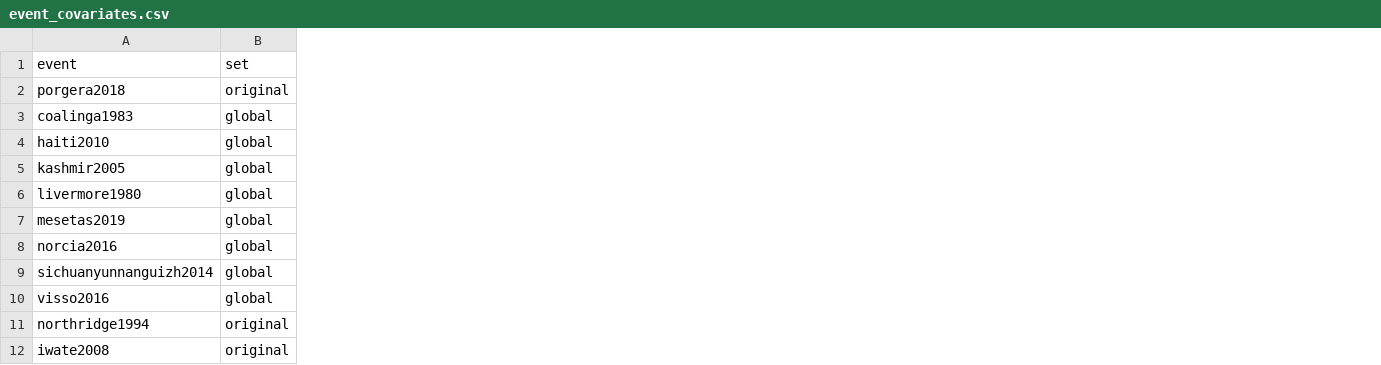
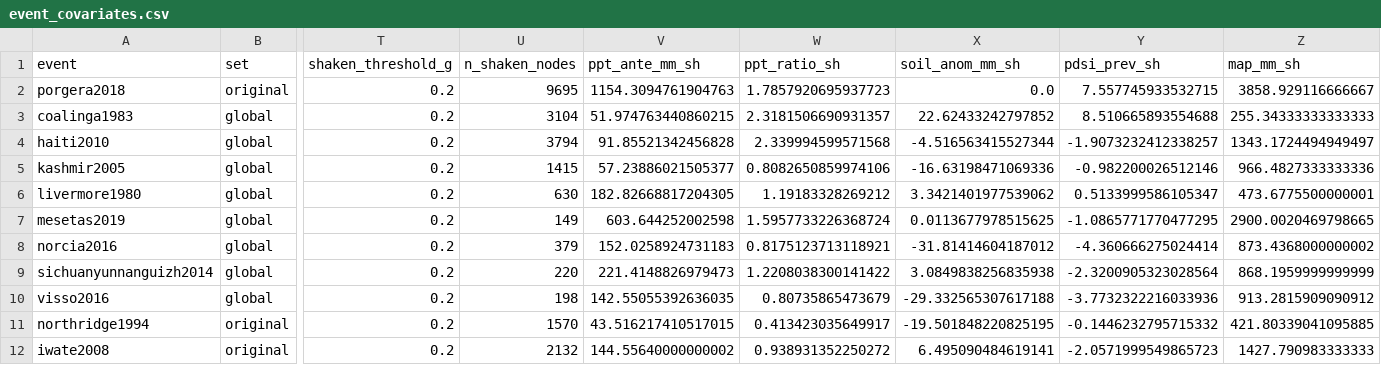
Before and after one commit to vinhqdang/AI-and-Remote-Sensing-for-Environmental-Geosciences, a CSV file: data/global/event_covariates.csv, drawn as a sheet; only a part is shown, gaps mark what is left out; the diff names each change by its address in the sheet, - before the commit and + after, or states it on an @@ line.

Commit message:
Shaken-area climate covariates and confidence intervals in Fig. 11c; update global results text

```diff
--- a/data/global/event_covariates.csv
+++ b/data/global/event_covariates.csv
+column T (shaken_threshold_g), rows 2-12: all 0.2
+column U (n_shaken_nodes), rows 2-12: 9695 | 3104 | 3794 | 1415 | 630 | 149 | 379 | 220 | 198 | 1570 | 2132
+column V (ppt_ante_mm_sh), rows 2-12: 1154.3094761904763 | 51.974763440860215 | 91.85521342456828 | 57.23886021505377 | 182.82668817204305 | 603.644252002598 | 152.0258924731183 | 221.4148826979473 | 142.55055392636035 | 43.516217410517015 | 144.55640000000002
+column W (ppt_ratio_sh), rows 2-12: 1.7857920695937723 | 2.3181506690931357 | 2.339994599571568 | 0.8082650859974106 | 1.19183328269212 | 1.5957733226368724 | 0.8175123713118921 | 1.2208038300141422 | 0.80735865473679 | 0.413423035649917 | 0.938931352250272
+column X (soil_anom_mm_sh), rows 2-12: 0.0 | 22.62433242797852 | -4.516563415527344 | -16.63198471069336 | 3.3421401977539062 | 0.0113677978515625 | -31.81414604187012 | 3.0849838256835938 | -29.332565307617188 | -19.501848220825195 | 6.495090484619141
+column Y (pdsi_prev_sh), rows 2-12: 7.557745933532715 | 8.510665893554688 | -1.9073232412338257 | -0.982200026512146 | 0.5133999586105347 | -1.0865771770477295 | -4.360666275024414 | -2.3200905323028564 | -3.7732322216033936 | -0.1446232795715332 | -2.0571999549865723
+column Z (map_mm_sh), rows 2-12: 3858.929116666667 | 255.34333333333333 | 1343.1724494949497 | 966.4827333333336 | 473.6775500000001 | 2900.0020469798665 | 873.4368000000002 | 868.1959999999999 | 913.2815909090912 | 421.80339041095885 | 1427.790983333333
```
Also changed, not shown: results/global/fig11c_intervals.csv, results/global/offset_regression_summary.csv, 20 other files.
